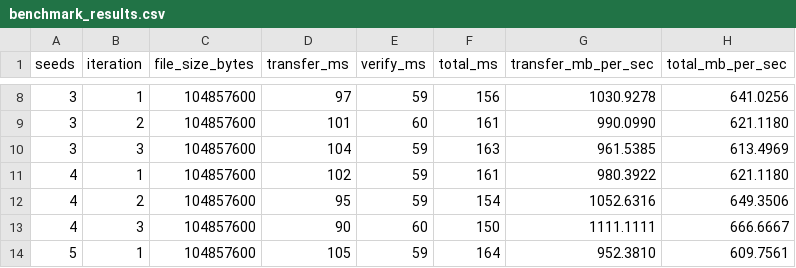
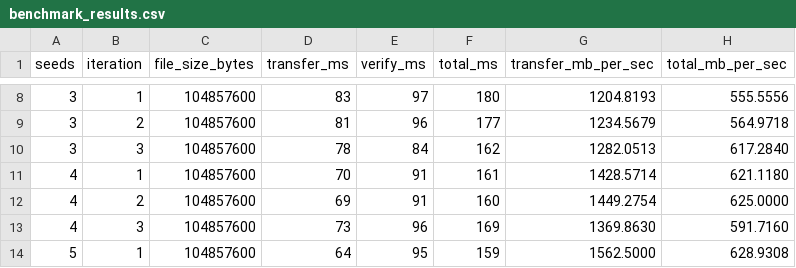
Before and after one commit to JoaoReis153/PeerBlocks, a CSV file: benchmark/benchmark_results.csv, drawn as a sheet; only a part is shown, gaps mark what is left out; the diff covers the shown part only.

```diff
--- a/benchmark/benchmark_results.csv
+++ b/benchmark/benchmark_results.csv
@@ -8,7 +8,7 @@ seeds,iteration,file_size_bytes,transfer_ms,verify_ms,total_ms,transfer_mb_per_s
-3,1,104857600,97,59,156,1030.9278,641.0256
-3,2,104857600,101,60,161,990.0990,621.1180
-3,3,104857600,104,59,163,961.5385,613.4969
-4,1,104857600,102,59,161,980.3922,621.1180
-4,2,104857600,95,59,154,1052.6316,649.3506
-4,3,104857600,90,60,150,1111.1111,666.6667
-5,1,104857600,105,59,164,952.3810,609.7561
+3,1,104857600,83,97,180,1204.8193,555.5556
+3,2,104857600,81,96,177,1234.5679,564.9718
+3,3,104857600,78,84,162,1282.0513,617.2840
+4,1,104857600,70,91,161,1428.5714,621.1180
+4,2,104857600,69,91,160,1449.2754,625.0000
+4,3,104857600,73,96,169,1369.8630,591.7160
+5,1,104857600,64,95,159,1562.5000,628.9308
```
Also changed, not shown: 1 added row, 1 removed row and 106 edited cells elsewhere in this file, 1 other file.
